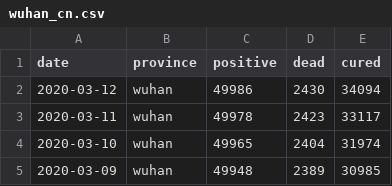
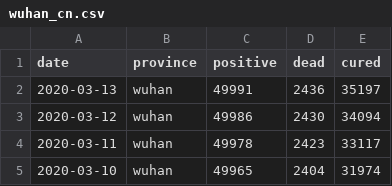
Before and after one commit to techengines/coronavirus-stats-italy, a CSV file: data/china/wuhan_cn.csv, drawn as a sheet; only a part is shown; the shorter side is filled out with more unchanged rows.

```diff
--- a/data/china/wuhan_cn.csv
+++ b/data/china/wuhan_cn.csv
@@ -1,2 +1,3 @@
 date,province,positive,dead,cured
+2020-03-13,wuhan,49991,2436,35197
 2020-03-12,wuhan,49986,2430,34094
```
Also changed, not shown: data/china/hubei_non_wuhan_cn.csv, data/china/nationwide_cn.csv, 6 other files.
